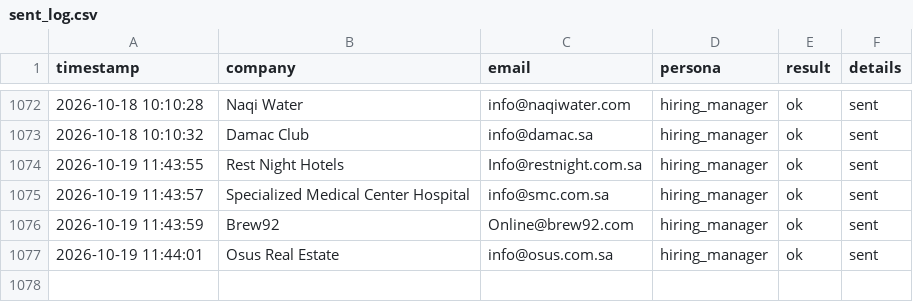
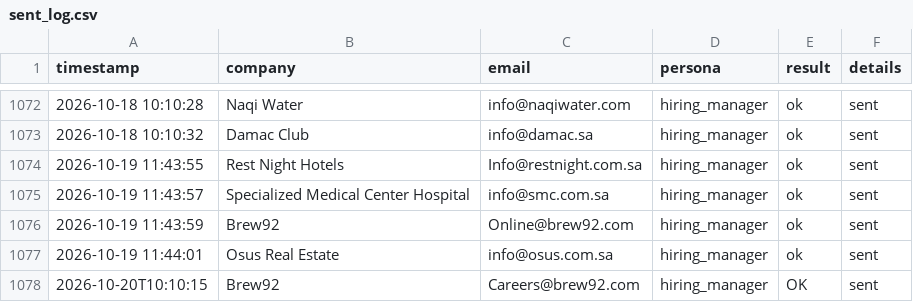
Before and after one commit to Nuredin-Moh/job-madinah, a CSV file: data/sent_log.csv, drawn as a sheet; only a part is shown, gaps mark what is left out.

```diff
--- a/data/sent_log.csv
+++ b/data/sent_log.csv
@@ -1077 +1077,2 @@ timestamp,company,email,persona,result,details
 2026-10-19 11:44:01,Osus Real Estate,info@osus.com.sa,hiring_manager,ok,sent
+2026-10-20T10:10:15,Brew92,Careers@brew92.com,hiring_manager,OK,sent
```
Also changed, not shown: data/sent_history.csv.
